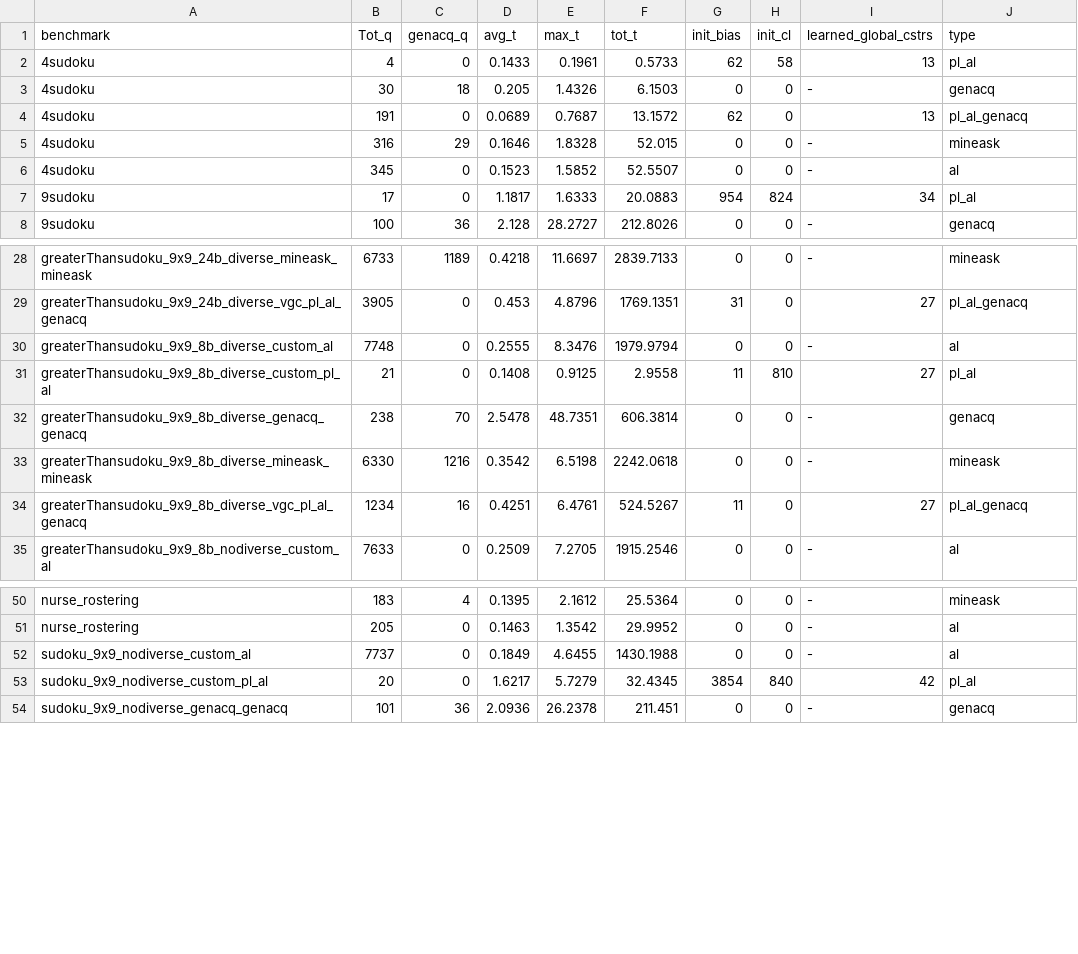
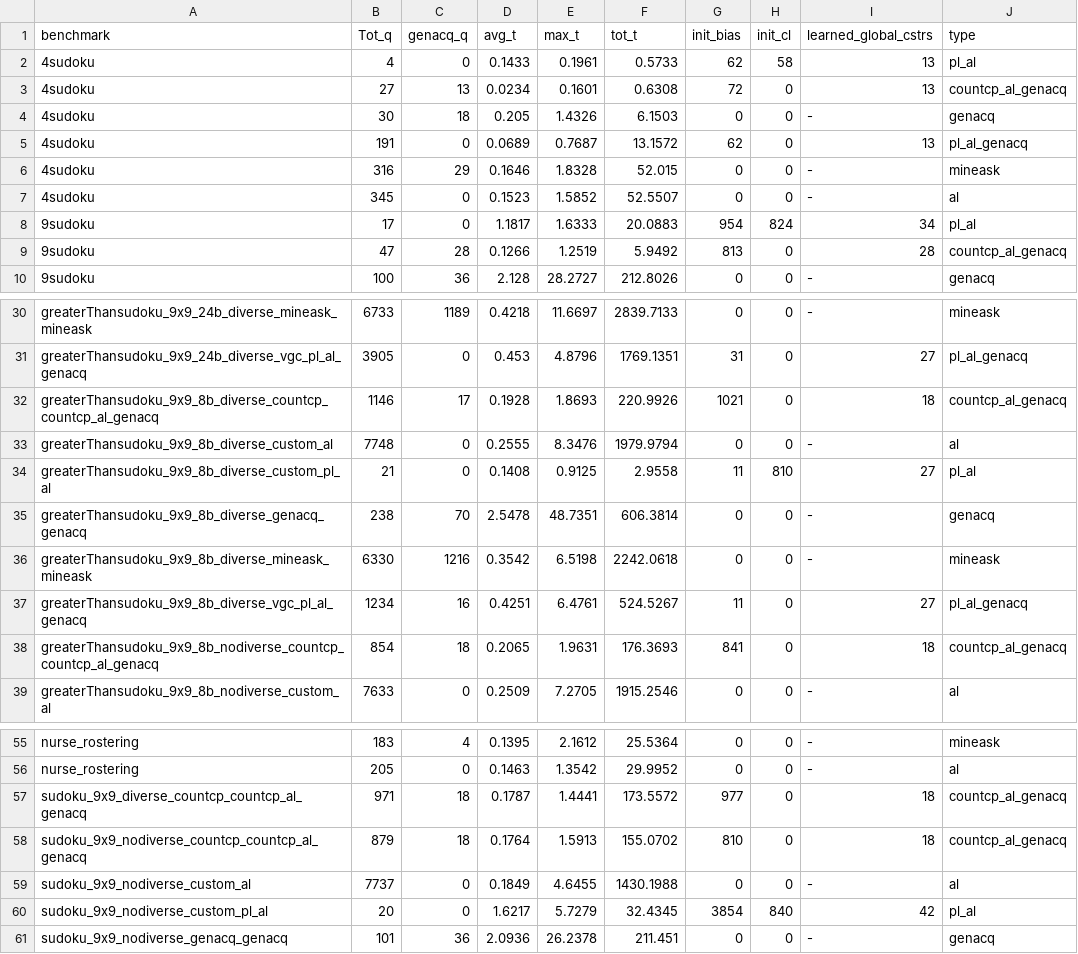
Before and after one commit to mpvasilis/ActiveConLearn, a CSV file: results/merged_results.csv, drawn as a sheet; only a part is shown, gaps mark what is left out; the diff covers the shown part only.

Commit message:
Version 0.3 COUNT-CP Results for Sudoku and Greater than Sudoku and updates solutions

```diff
--- a/results/merged_results.csv
+++ b/results/merged_results.csv
@@ -2,2 +2,3 @@ benchmark,Tot_q,genacq_q,avg_t,max_t,tot_t,init_bias,init_cl,learned_global_cstr
 4sudoku,4,0,0.1433,0.1961,0.5733,62,58,13,pl_al
+4sudoku,27,13,0.0234,0.1601,0.6308,72,0,13,countcp_al_genacq
 4sudoku,30,18,0.205,1.4326,6.1503,0,0,-,genacq
@@ -7,2 +8,3 @@ benchmark,Tot_q,genacq_q,avg_t,max_t,tot_t,init_bias,init_cl,learned_global_cstr
 9sudoku,17,0,1.1817,1.6333,20.0883,954,824,34,pl_al
+9sudoku,47,28,0.1266,1.2519,5.9492,813,0,28,countcp_al_genacq
 9sudoku,100,36,2.128,28.2727,212.8026,0,0,-,genacq
@@ -29,2 +31,3 @@ greaterThansudoku_9x9_24b_diverse_mineask_mineask,6733,1189,0.4218,11.6697,2839.
 greaterThansudoku_9x9_24b_diverse_vgc_pl_al_genacq,3905,0,0.453,4.8796,1769.1351,31,0,27,pl_al_genacq
+greaterThansudoku_9x9_8b_diverse_countcp_countcp_al_genacq,1146,17,0.1928,1.8693,220.9926,1021,0,18,countcp_al_genacq
 greaterThansudoku_9x9_8b_diverse_custom_al,7748,0,0.2555,8.3476,1979.9794,0,0,-,al
@@ -34,2 +37,3 @@ greaterThansudoku_9x9_8b_diverse_mineask_mineask,6330,1216,0.3542,6.5198,2242.06
 greaterThansudoku_9x9_8b_diverse_vgc_pl_al_genacq,1234,16,0.4251,6.4761,524.5267,11,0,27,pl_al_genacq
+greaterThansudoku_9x9_8b_nodiverse_countcp_countcp_al_genacq,854,18,0.2065,1.9631,176.3693,841,0,18,countcp_al_genacq
 greaterThansudoku_9x9_8b_nodiverse_custom_al,7633,0,0.2509,7.2705,1915.2546,0,0,-,al
@@ -51,2 +56,4 @@ nurse_rostering,183,4,0.1395,2.1612,25.5364,0,0,-,mineask
 nurse_rostering,205,0,0.1463,1.3542,29.9952,0,0,-,al
+sudoku_9x9_diverse_countcp_countcp_al_genacq,971,18,0.1787,1.4441,173.5572,977,0,18,countcp_al_genacq
+sudoku_9x9_nodiverse_countcp_countcp_al_genacq,879,18,0.1764,1.5913,155.0702,810,0,18,countcp_al_genacq
 sudoku_9x9_nodiverse_custom_al,7737,0,0.1849,4.6455,1430.1988,0,0,-,al
```
Also changed, not shown: 1 added row elsewhere in this file, 9 other files.
